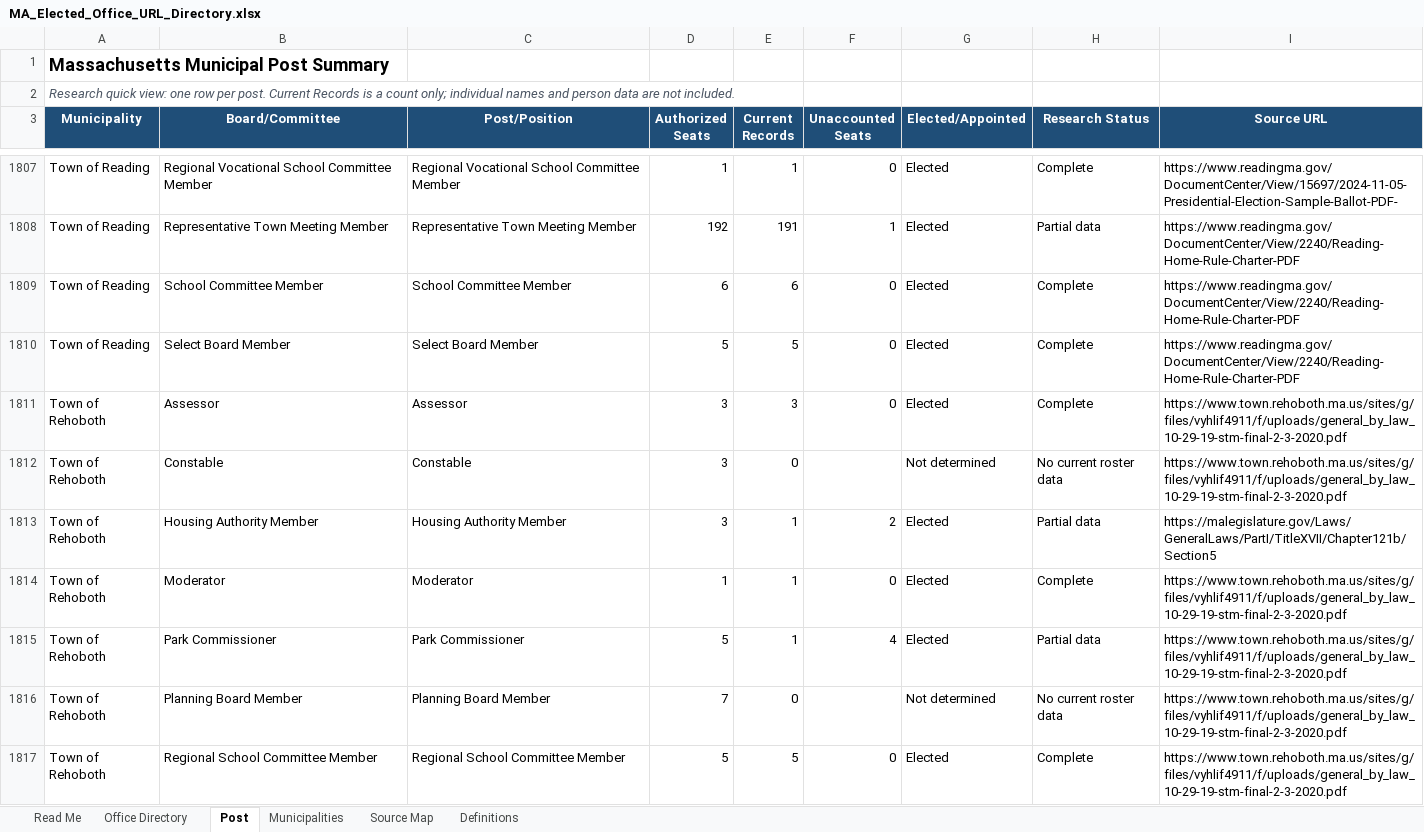
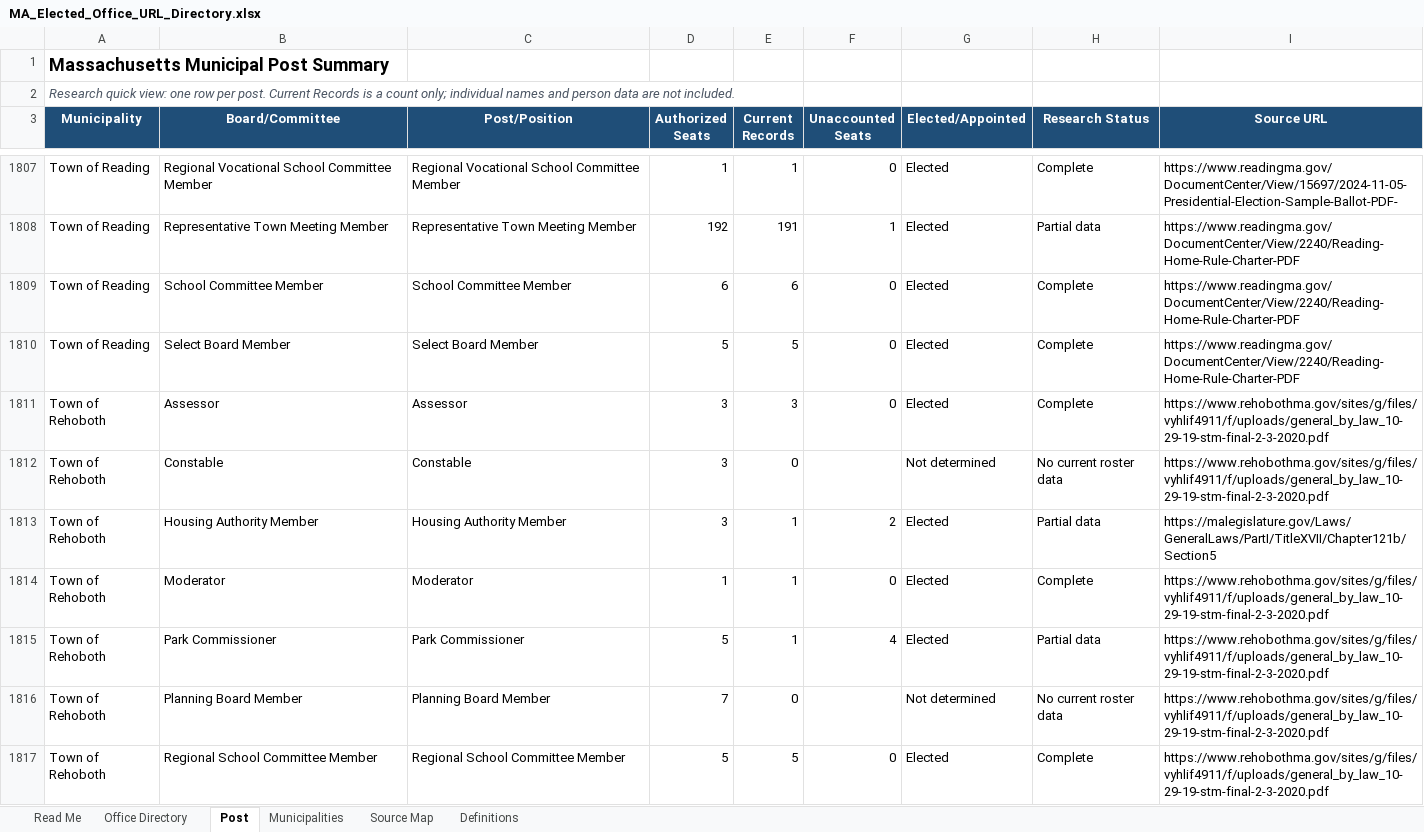
Before and after one commit to CivicMirror/Civic-Data, an Excel workbook: data/us/ma/MA_Elected_Office_URL_Directory.xlsx, sheet Post, drawn as a sheet; only a part is shown, gaps mark what is left out; values as stored, in another font and other column widths than the file's, no borders; table styles not drawn; the diff covers the shown part only; the diff names each change by its address in the sheet, - before the commit and + after, or states it on an @@ line.

Commit message:
Update MA audit workbook: Rehoboth domain fixes, #49 BoH backfill statuses, #56 finance committee verdicts (all 351 municipalities)

```diff
--- a/data/us/ma/MA_Elected_Office_URL_Directory.xlsx (sheet Post)
+++ b/data/us/ma/MA_Elected_Office_URL_Directory.xlsx (sheet Post)
-I1811:I1812 (Source URL): https://www.town.rehoboth.ma.us/sites/g/files/vyhlif4911/f/uploads/general_by_law_10-29-19-stm-final-2-3-2020.pdf
+I1811:I1812 (Source URL): https://www.rehobothma.gov/sites/g/files/vyhlif4911/f/uploads/general_by_law_10-29-19-stm-final-2-3-2020.pdf
-I1814:I1817 (Source URL): https://www.town.rehoboth.ma.us/sites/g/files/vyhlif4911/f/uploads/general_by_law_10-29-19-stm-final-2-3-2020.pdf
+I1814:I1817 (Source URL): https://www.rehobothma.gov/sites/g/files/vyhlif4911/f/uploads/general_by_law_10-29-19-stm-final-2-3-2020.pdf
```
Also changed, not shown: 4 added rows and 129 edited cells elsewhere in this sheet, sheet Office Directory, sheet Municipalities, sheet Read Me.
